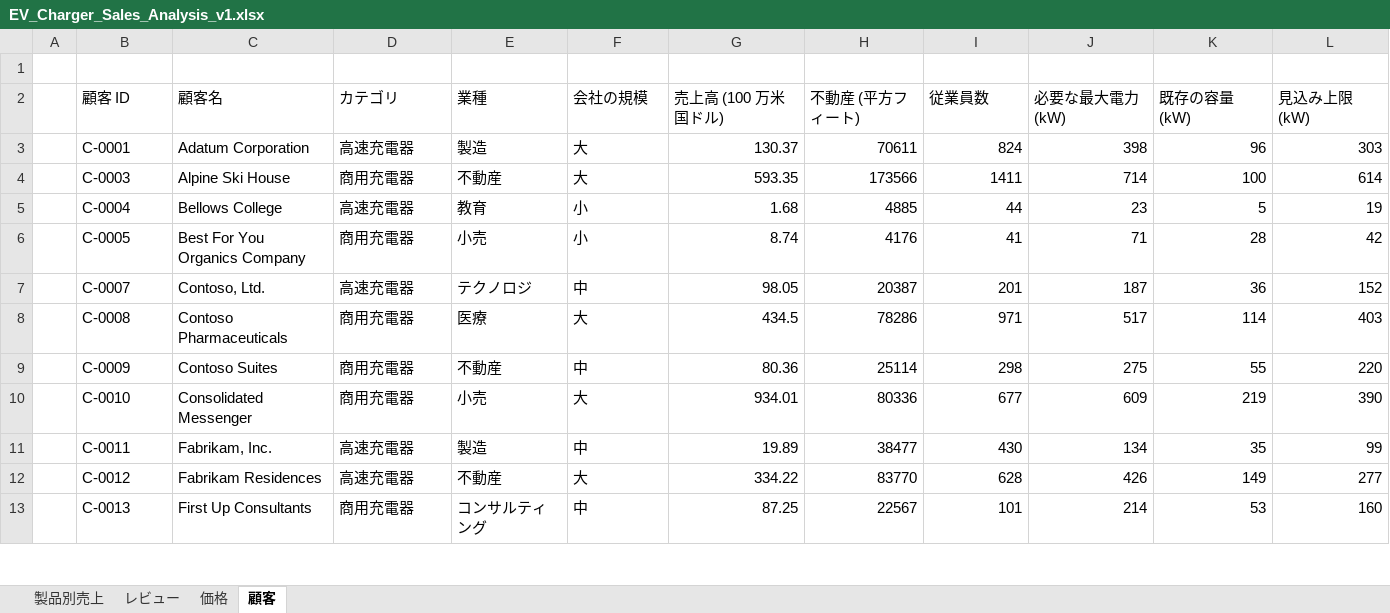
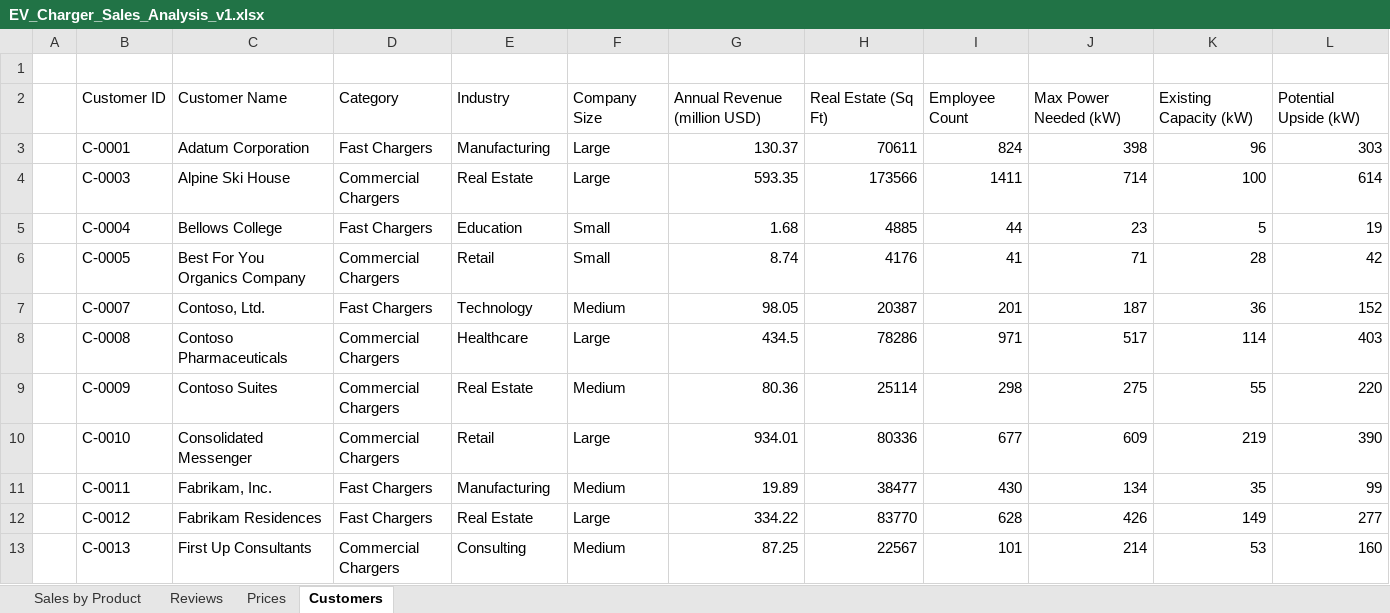
Before and after one commit to MicrosoftLearning/MS-4008-Microsoft-365-Copilot-Interactive-Experience-for-Executives.ja-jp, an Excel workbook: ResourceFiles/EV_Charger_Sales_Analysis_v1.xlsx, sheet Customers, drawn as a sheet; only a part is shown; values as stored, in another font and other column widths than the file's, no borders; table styles not drawn; removed rows and columns are numbered as before the commit, all else as after; the diff covers the shown part only; the diff names each change by its address in the sheet, - before the commit and + after, or states it on an @@ line.

```diff
--- a/ResourceFiles/EV_Charger_Sales_Analysis_v1.xlsx (sheet Customers)
+++ b/ResourceFiles/EV_Charger_Sales_Analysis_v1.xlsx (sheet Customers)
-sheet tab: 製品別売上
+sheet tab: Sales by Product
-sheet tab: レビュー
+sheet tab: Reviews
-sheet tab: 価格
+sheet tab: Prices
-sheet tab: 顧客
+sheet tab: Customers
-row 2:  | 顧客 ID | 顧客名 | カテゴリ | 業種 | 会社の規模 | 売上高 (100 万米国ドル) | 不動産 (平方フィート) | 従業員数 | 必要な最大電力 (kW) | 既存の容量 (kW) | 見込み上限 (kW)
+row 2:  | Customer ID | Customer Name | Category | Industry | Company Size | Annual Revenue (million USD) | Real Estate (Sq Ft) | Employee Count | Max Power Needed (kW) | Existing Capacity (kW) | Potential Upside (kW)
-D3: 高速充電器
+D3: Fast Chargers
-E3: 製造
+E3: Manufacturing
-F3:F4: 大
+F3:F4: Large
-D4: 商用充電器
+D4: Commercial Chargers
-E4: 不動産
+E4: Real Estate
-D5: 高速充電器
+D5: Fast Chargers
-E5: 教育
+E5: Education
-F5:F6: 小
+F5:F6: Small
-D6: 商用充電器
+D6: Commercial Chargers
-E6: 小売
+E6: Retail
-D7: 高速充電器
+D7: Fast Chargers
-E7: テクノロジ
+E7: Technology
-F7: 中
+F7: Medium
-D8:D10: 商用充電器
+D8:D10: Commercial Chargers
-E8: 医療
+E8: Healthcare
-F8: 大
+F8: Large
-E9: 不動産
+E9: Real Estate
-F9: 中
+F9: Medium
-E10: 小売
+E10: Retail
-F10: 大
+F10: Large
-D11:D12: 高速充電器
+D11:D12: Fast Chargers
-E11: 製造
+E11: Manufacturing
-F11: 中
+F11: Medium
-E12: 不動産
+E12: Real Estate
-F12: 大
+F12: Large
-D13: 商用充電器
+D13: Commercial Chargers
-E13: コンサルティング
+E13: Consulting
-F13: 中
+F13: Medium
```
Also changed, not shown: 66 edited cells elsewhere in this sheet, sheet Sales by Product, sheet Reviews, sheet Prices, formulas that keep their value, 9 other files.
